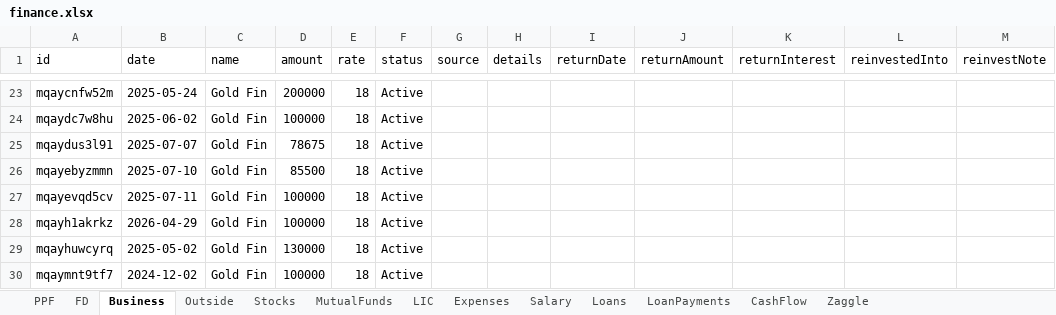
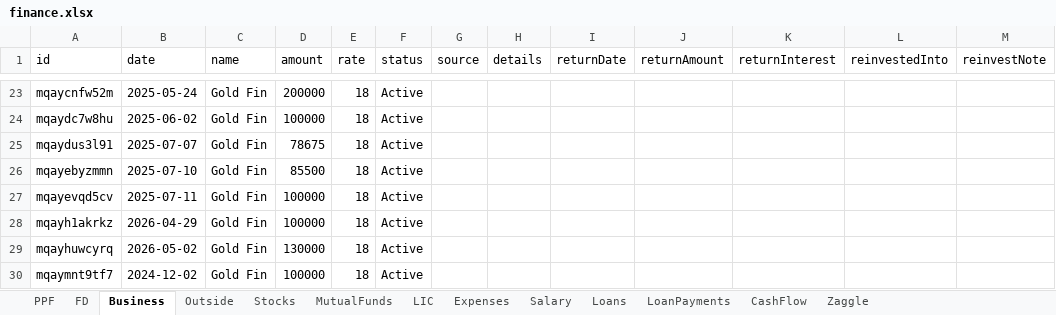
Before and after one commit to Sgali999/finance-tracker, an Excel workbook: data/finance.xlsx, sheet Business, drawn as a sheet; only a part is shown, gaps mark what is left out; values as stored, in another font and other column widths than the file's, no borders; the diff names each change by its address in the sheet, - before the commit and + after, or states it on an @@ line.

Commit message:
Finance update 2026-06-12 13:59

```diff
--- a/data/finance.xlsx (sheet Business)
+++ b/data/finance.xlsx (sheet Business)
-B29 (date): 2025-05-02
+B29 (date): 2026-05-02
```
